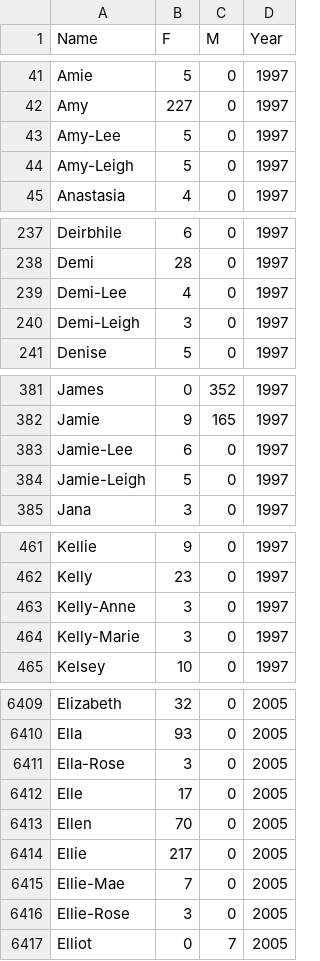
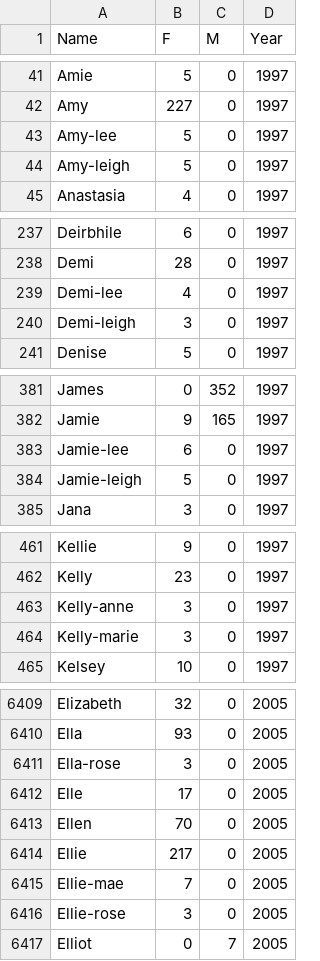
Before and after one commit to OpenGenderTracking/globalnamedata, a CSV file: data/pre/northernireland.csv, drawn as a sheet; only a part is shown, gaps mark what is left out; the diff covers the shown part only.

Commit message:
case fold. This will not be permanent, but names need to be merged in.

```diff
--- a/data/pre/northernireland.csv
+++ b/data/pre/northernireland.csv
@@ -42,4 +42,4 @@ Amie,5,0,1997
 Amy,227,0,1997
-Amy-Lee,5,0,1997
-Amy-Leigh,5,0,1997
+Amy-lee,5,0,1997
+Amy-leigh,5,0,1997
 Anastasia,4,0,1997
@@ -238,4 +238,4 @@ Deirbhile,6,0,1997
 Demi,28,0,1997
-Demi-Lee,4,0,1997
-Demi-Leigh,3,0,1997
+Demi-lee,4,0,1997
+Demi-leigh,3,0,1997
 Denise,5,0,1997
@@ -382,4 +382,4 @@ James,0,352,1997
 Jamie,9,165,1997
-Jamie-Lee,6,0,1997
-Jamie-Leigh,5,0,1997
+Jamie-lee,6,0,1997
+Jamie-leigh,5,0,1997
 Jana,3,0,1997
@@ -462,4 +462,4 @@ Kellie,9,0,1997
 Kelly,23,0,1997
-Kelly-Anne,3,0,1997
-Kelly-Marie,3,0,1997
+Kelly-anne,3,0,1997
+Kelly-marie,3,0,1997
 Kelsey,10,0,1997
@@ -6410,3 +6410,3 @@ Elizabeth,32,0,2005
 Ella,93,0,2005
-Ella-Rose,3,0,2005
+Ella-rose,3,0,2005
 Elle,17,0,2005
@@ -6414,4 +6414,4 @@ Ellen,70,0,2005
 Ellie,217,0,2005
-Ellie-Mae,7,0,2005
-Ellie-Rose,3,0,2005
+Ellie-mae,7,0,2005
+Ellie-rose,3,0,2005
 Elliot,0,7,2005
```
Also changed, not shown: 114 edited cells elsewhere in this file, data/pre/scotland.csv, 6 other files.
